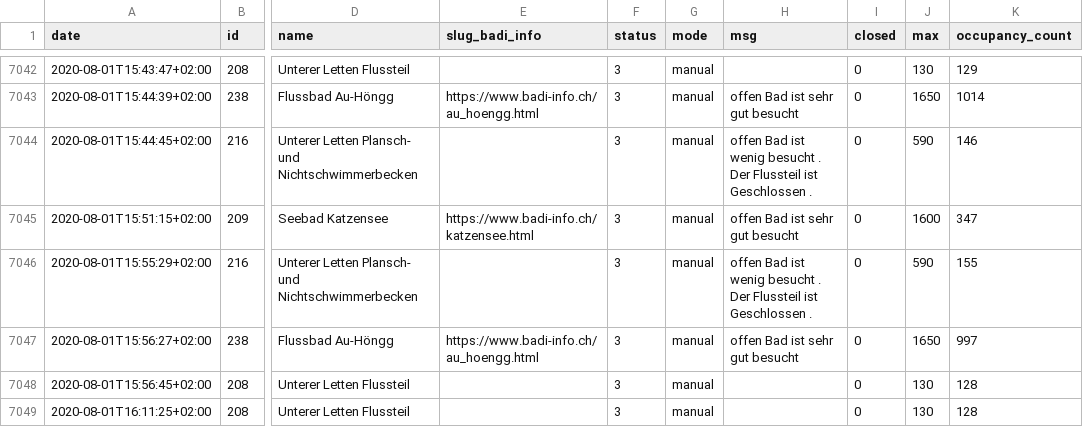
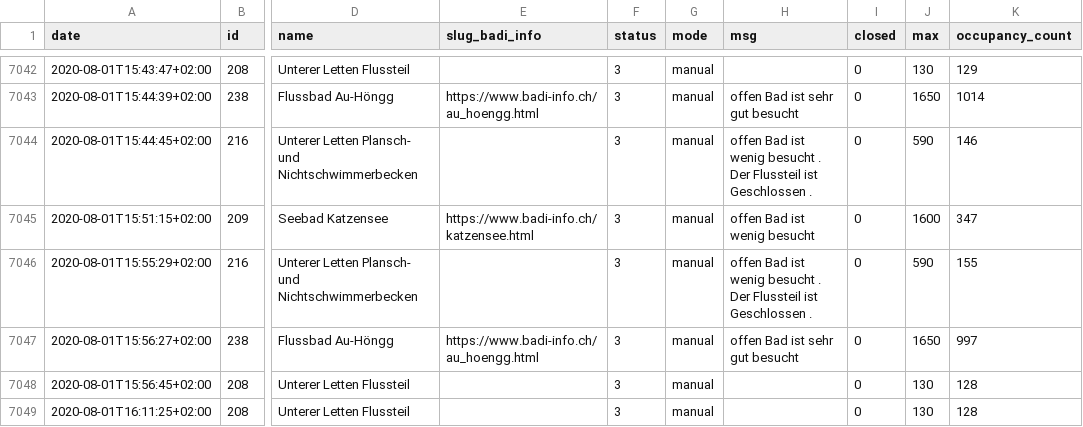
Before and after one commit to opendatazurich/opendatazurich.github.io, a CSV file: automation/badi-counter/badi_counter.csv, drawn as a sheet; only a part is shown, gaps mark what is left out; the diff covers the shown part only; the diff names each change by its address in the sheet, - before the commit and + after, or states it on an @@ line.

```diff
--- a/automation/badi-counter/badi_counter.csv
+++ b/automation/badi-counter/badi_counter.csv
-H7045 (msg): offen Bad ist sehr gut besucht
+H7045 (msg): offen Bad ist wenig besucht
```
Also changed, not shown: 3 added rows and 4 edited cells elsewhere in this file.
